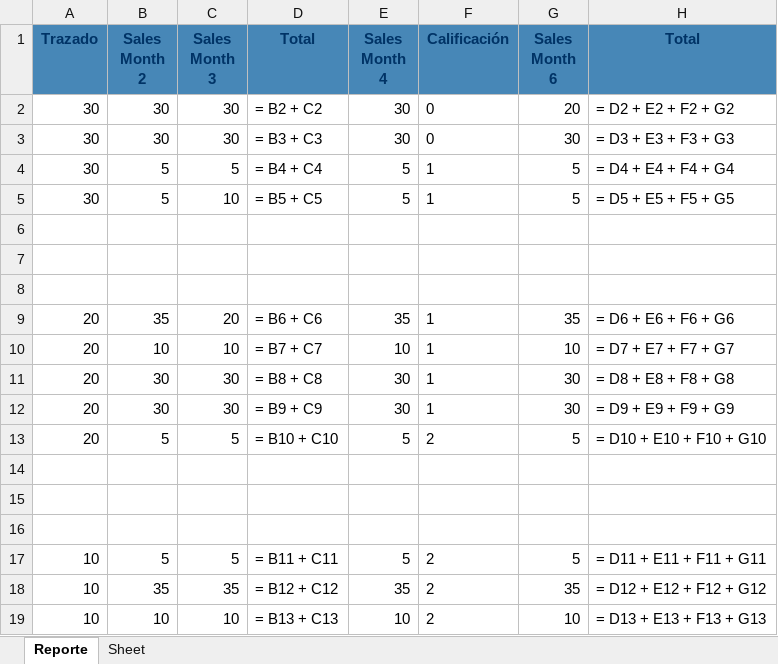
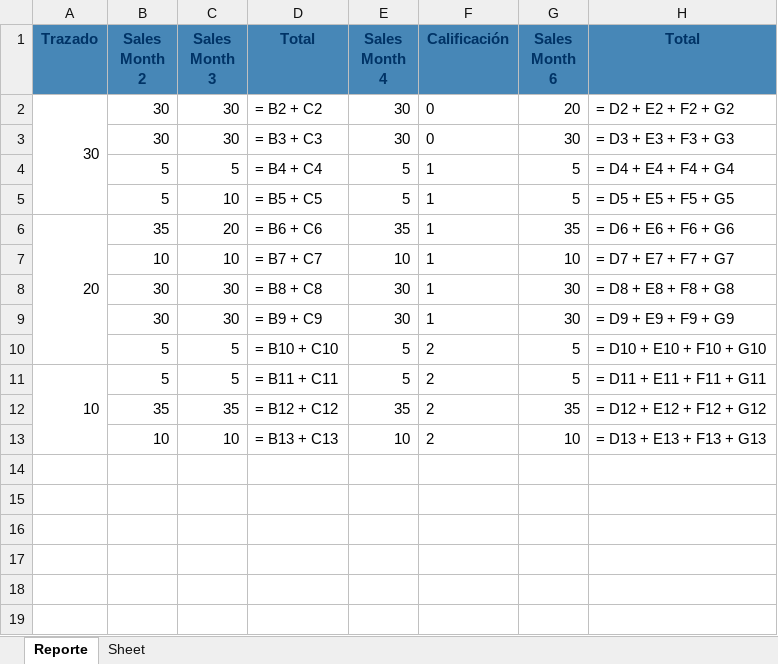
Before and after one commit to joelbarranteswin/1.__Dustin__, an Excel workbook: 8. OpenPyXL/Prueba_2.xlsx, sheet Reporte, drawn as a sheet; values as stored, in another font and other column widths than the file's, no borders; formulas without a stored value are shown as written; removed rows and columns are numbered as before the commit, all else as after; the diff names each change by its address in the sheet, - before the commit and + after, or states it on an @@ line.

```diff
--- a/8. OpenPyXL/Prueba_2.xlsx (sheet Reporte)
+++ b/8. OpenPyXL/Prueba_2.xlsx (sheet Reporte)
+A2:A5 merged
-A3:A5 (Trazado): 30
+A3:A5 (Trazado): (empty)
-row 6: (empty)
-row 7: (empty)
-row 8: (empty)
+A6:A10 merged
-A7:A10 (Trazado): 20
+A7:A10 (Trazado): (empty)
-row 14: (empty)
-row 15: (empty)
-row 16: (empty)
+A11:A13 merged
-A12:A13 (Trazado): 10
+A12:A13 (Trazado): (empty)
```
Also changed, not shown: 1 other file.
